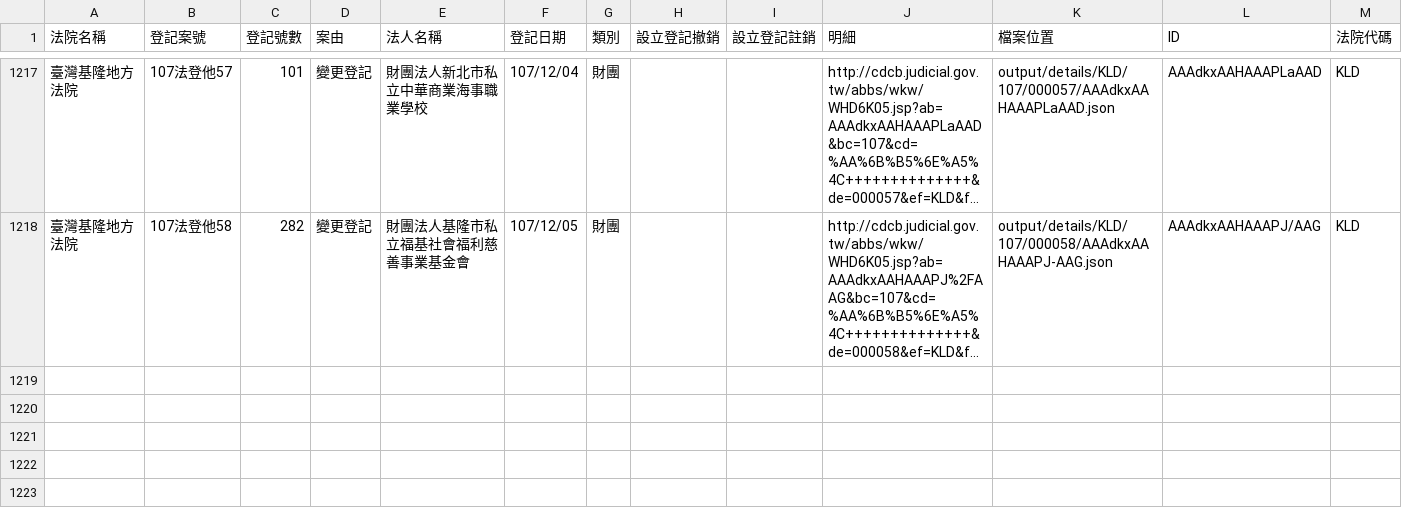
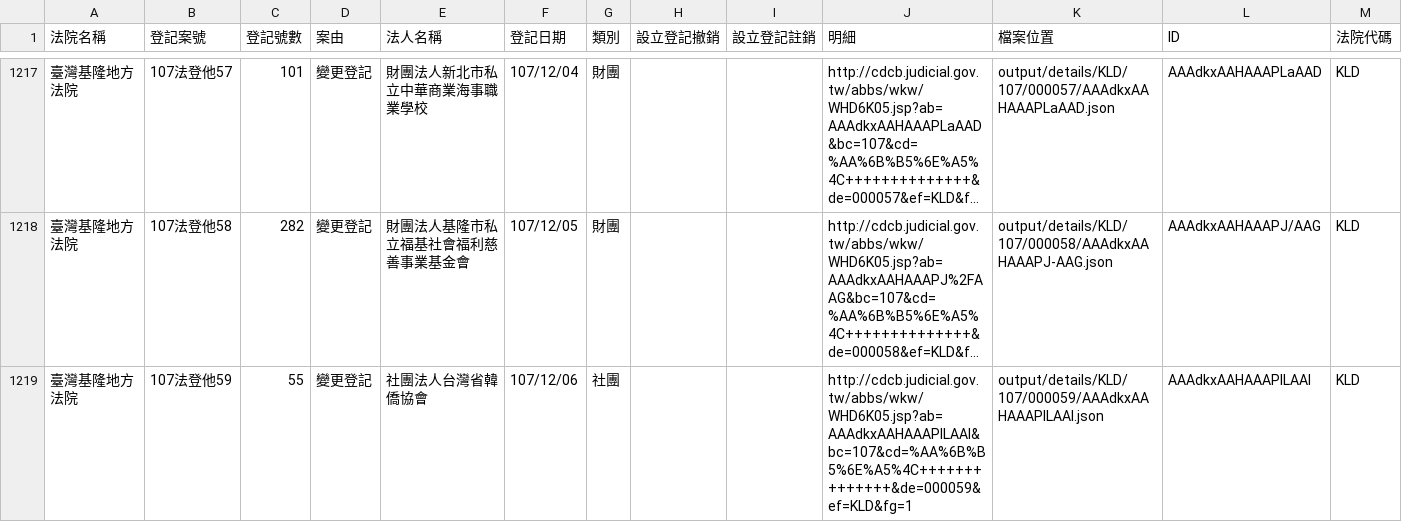
Before and after one commit to g0v/foundationtw, a CSV file: output/lists/KLD.csv, drawn as a sheet; only a part is shown, gaps mark what is left out; long unchanged cells end in …; the diff names each change by its address in the sheet, - before the commit and + after, or states it on an @@ line.

```diff
--- a/output/lists/KLD.csv
+++ b/output/lists/KLD.csv
+row 1219: 臺灣基隆地方法院 | 107法登他59 | 55 | 變更登記 | 社團法人台灣省韓僑協會 | 107/12/06 | 社團 |  |  | http://cdcb.judicial.gov.tw/abbs/wkw/WHD6K05.jsp?ab=AAAdkxAAHAAAPILAAI&bc=107&cd=%AA%6B%B5%6E%A5%4C++++++++++++++&de=000059&ef=KLD&fg=1 | output/details/KLD/107/000059/AAAdkxAAHAAAPILAAI.json | AAAdkxAAHAAAPILAAI | KLD
```
Also changed, not shown: output/lists/CHD.csv, 29 other files.
